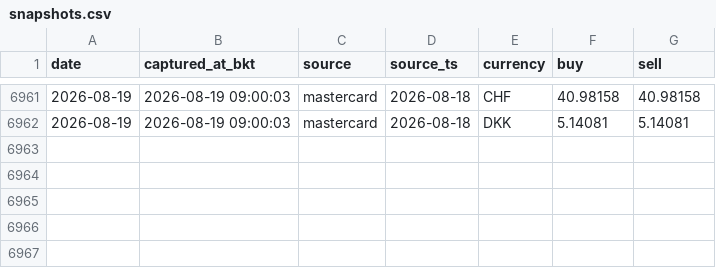
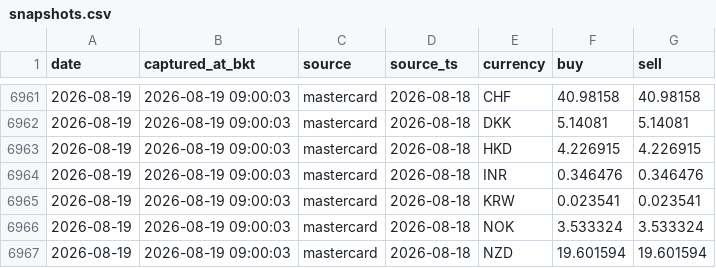
Before and after one commit to vsupakatitham-cloud/fx-dashboard, a CSV file: data/snapshots.csv, drawn as a sheet; only a part is shown, gaps mark what is left out.

Commit message:
data: update FX snapshots 2026-08-19

```diff
--- a/data/snapshots.csv
+++ b/data/snapshots.csv
@@ -6962 +6962,6 @@ date,captured_at_bkt,source,source_ts,currency,buy,sell
 2026-08-19,2026-08-19 09:00:03,mastercard,2026-08-18,DKK,5.14081,5.14081
+2026-08-19,2026-08-19 09:00:03,mastercard,2026-08-18,HKD,4.226915,4.226915
+2026-08-19,2026-08-19 09:00:03,mastercard,2026-08-18,INR,0.346476,0.346476
+2026-08-19,2026-08-19 09:00:03,mastercard,2026-08-18,KRW,0.023541,0.023541
+2026-08-19,2026-08-19 09:00:03,mastercard,2026-08-18,NOK,3.533324,3.533324
+2026-08-19,2026-08-19 09:00:03,mastercard,2026-08-18,NZD,19.601594,19.601594
```
Also changed, not shown: 3 other files.
